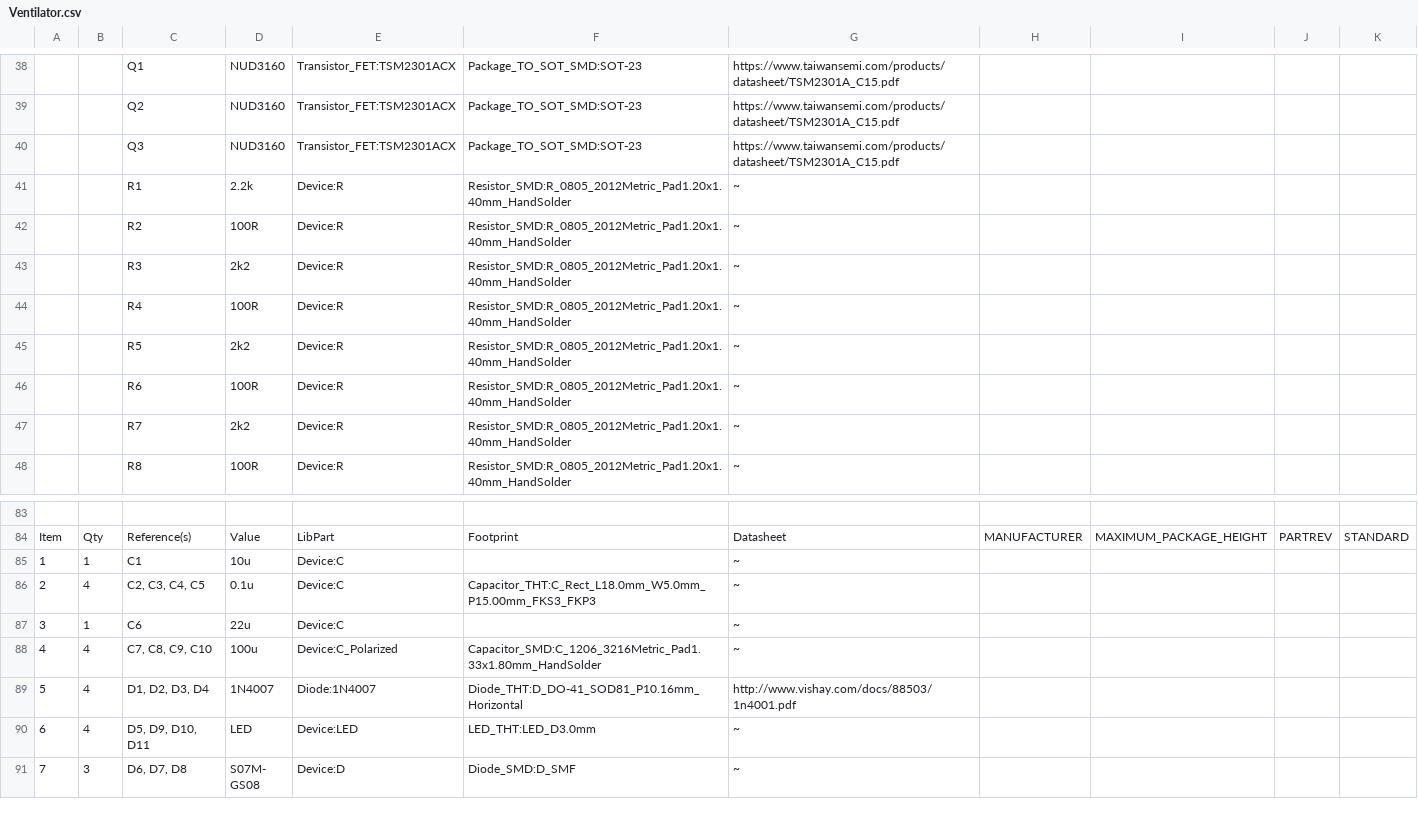
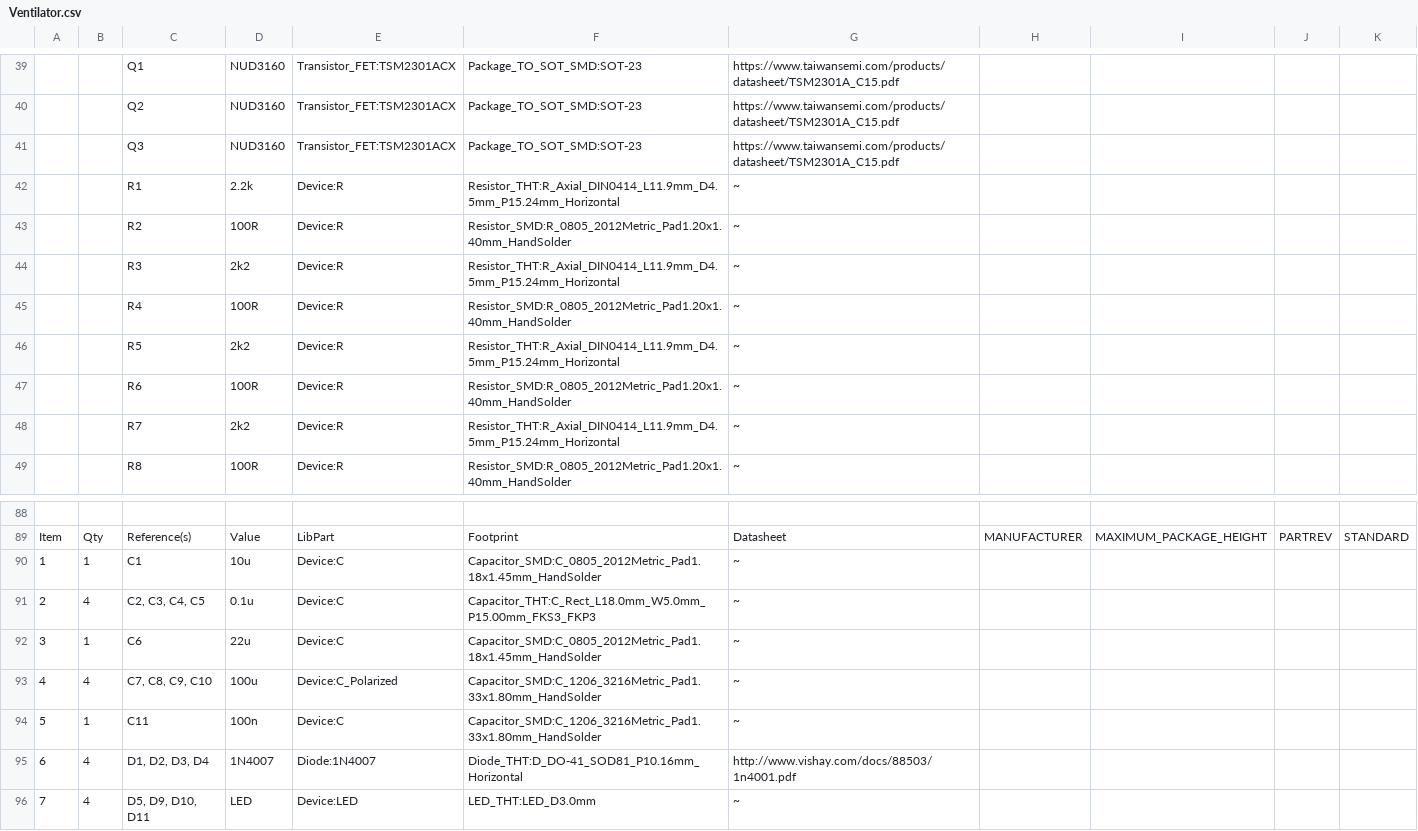
Before and after one commit to Kbij/VentControl, a CSV file: pcb/Ventilator/Ventilator.csv, drawn as a sheet; only a part is shown, gaps mark what is left out; the shorter side is filled out with more unchanged rows; addresses are those after the commit; the diff covers the shown part only; the diff names each change by its address in the sheet, - before the commit and + after, or states it on an @@ line.

```diff
--- a/pcb/Ventilator/Ventilator.csv
+++ b/pcb/Ventilator/Ventilator.csv
-F42: Resistor_SMD:R_0805_2012Metric_Pad1.20x1.40mm_HandSolder
+F42: Resistor_THT:R_Axial_DIN0414_L11.9mm_D4.5mm_P15.24mm_Horizontal
-F44: Resistor_SMD:R_0805_2012Metric_Pad1.20x1.40mm_HandSolder
+F44: Resistor_THT:R_Axial_DIN0414_L11.9mm_D4.5mm_P15.24mm_Horizontal
-F46: Resistor_SMD:R_0805_2012Metric_Pad1.20x1.40mm_HandSolder
+F46: Resistor_THT:R_Axial_DIN0414_L11.9mm_D4.5mm_P15.24mm_Horizontal
-F48: Resistor_SMD:R_0805_2012Metric_Pad1.20x1.40mm_HandSolder
+F48: Resistor_THT:R_Axial_DIN0414_L11.9mm_D4.5mm_P15.24mm_Horizontal
-F90: (empty)
+F90: Capacitor_SMD:C_0805_2012Metric_Pad1.18x1.45mm_HandSolder
-F92: (empty)
+F92: Capacitor_SMD:C_0805_2012Metric_Pad1.18x1.45mm_HandSolder
+row 94: 5 | 1 | C11 | 100n | Device:C | Capacitor_SMD:C_1206_3216Metric_Pad1.33x1.80mm_HandSolder | ~
@@ column A renumbered from row 95 down @@
```
Also changed, not shown: 6 added rows and 14 edited cells elsewhere in this file, 2 other files.
